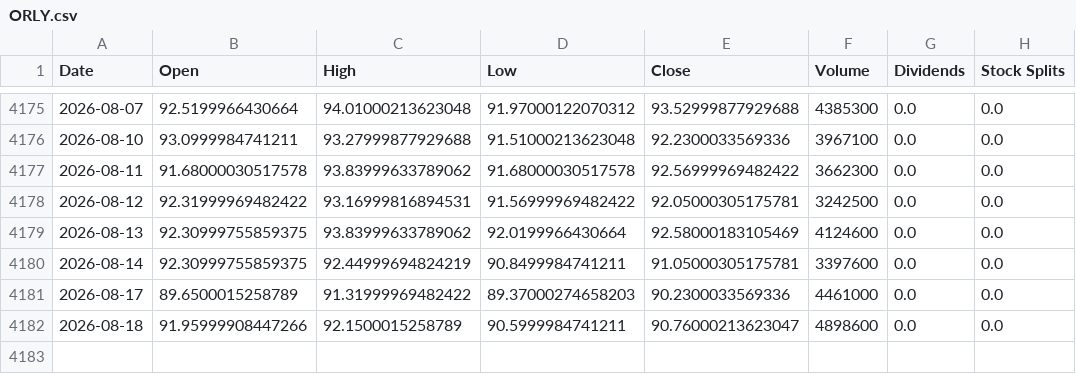
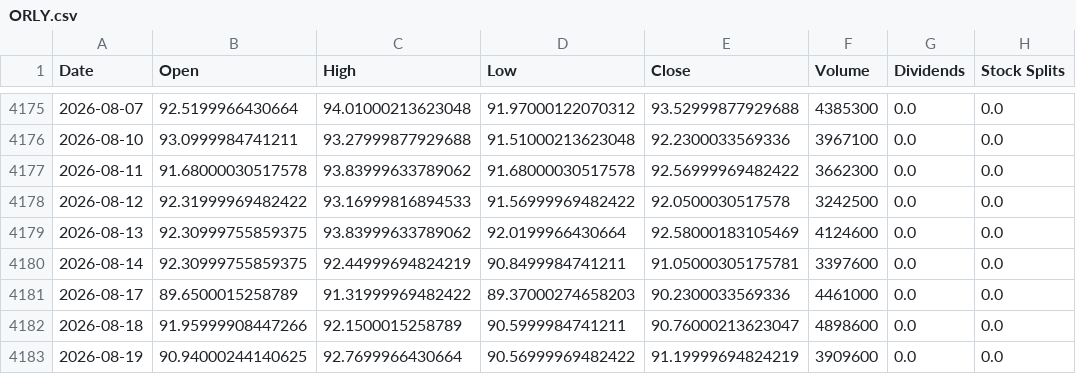
Before and after one commit to jamesf623/strategy_daily, a CSV file: stock_data/ORLY.csv, drawn as a sheet; only a part is shown, gaps mark what is left out.

```diff
--- a/stock_data/ORLY.csv
+++ b/stock_data/ORLY.csv
@@ -4177,3 +4177,3 @@ Date,Open,High,Low,Close,Volume,Dividends,Stock Splits
 2026-08-11,91.68000030517578,93.83999633789062,91.68000030517578,92.56999969482422,3662300,0.0,0.0
-2026-08-12,92.31999969482422,93.16999816894531,91.56999969482422,92.05000305175781,3242500,0.0,0.0
+2026-08-12,92.31999969482422,93.16999816894533,91.56999969482422,92.0500030517578,3242500,0.0,0.0
 2026-08-13,92.30999755859375,93.83999633789062,92.0199966430664,92.58000183105469,4124600,0.0,0.0
@@ -4182 +4182,2 @@ Date,Open,High,Low,Close,Volume,Dividends,Stock Splits
 2026-08-18,91.95999908447266,92.1500015258789,90.5999984741211,90.76000213623047,4898600,0.0,0.0
+2026-08-19,90.94000244140625,92.7699966430664,90.56999969482422,91.19999694824219,3909600,0.0,0.0
```
Also changed, not shown: stock_data/AZO.csv, stock_data/TSLA.csv.
